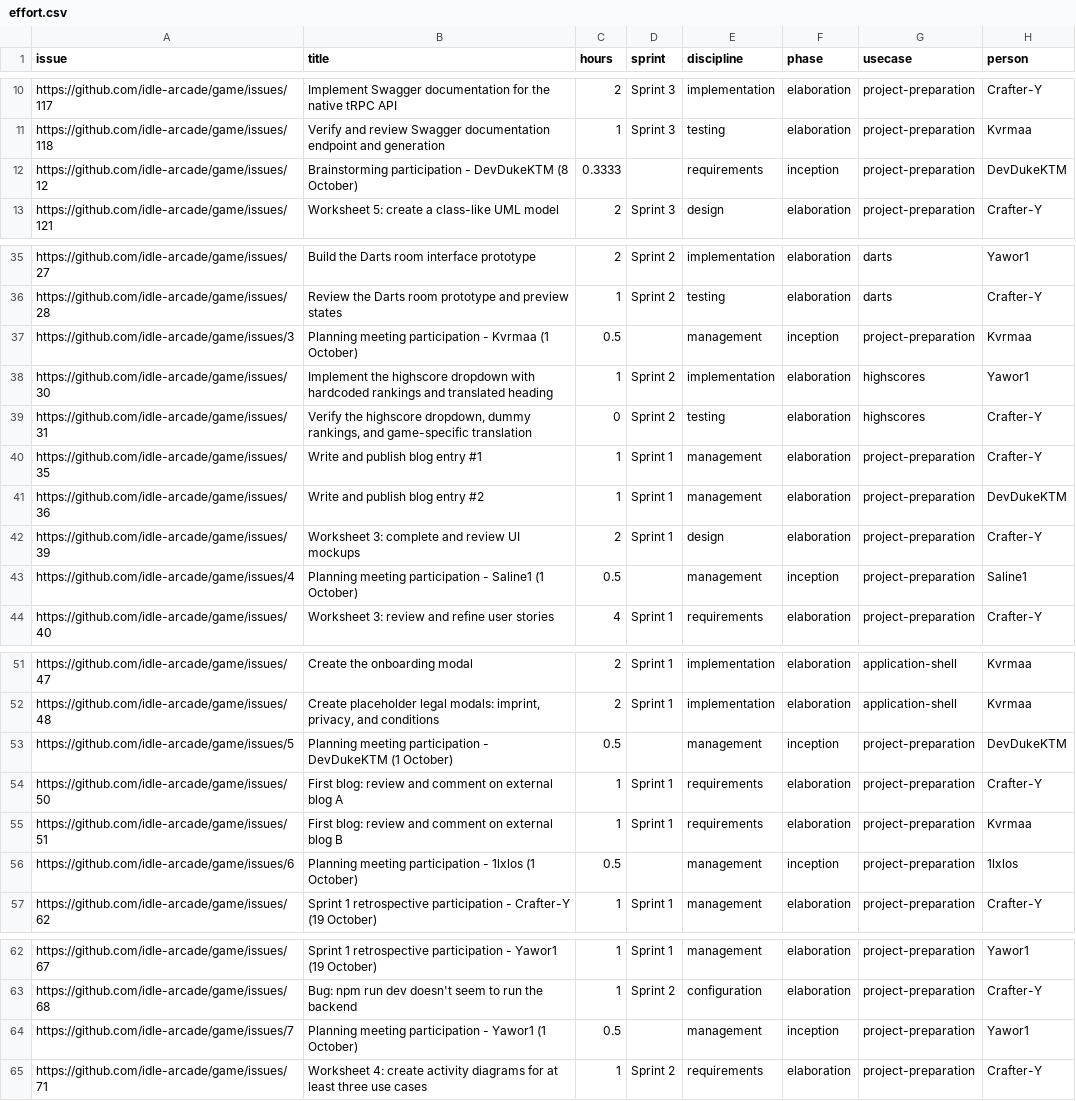
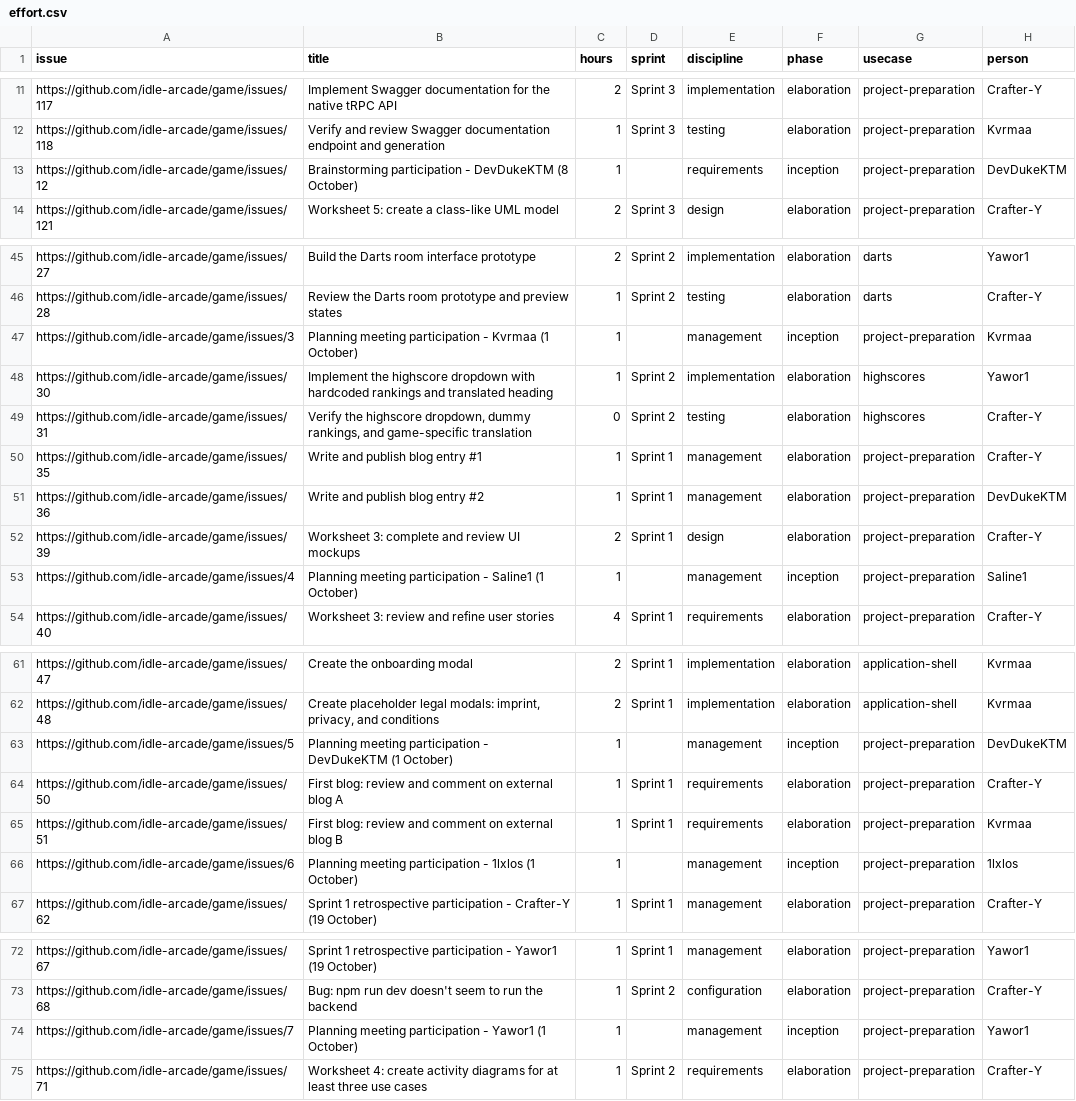
Before and after one commit to idle-arcade/charts, a CSV file: reports/idle-arcade-1/latest/effort.csv, drawn as a sheet; only a part is shown, gaps mark what is left out; the diff covers the shown part only.

```diff
--- a/reports/idle-arcade-1/latest/effort.csv
+++ b/reports/idle-arcade-1/latest/effort.csv
@@ -11,3 +12,3 @@
 "https://github.com/idle-arcade/game/issues/118","Verify and review Swagger documentation endpoint and generation","1","Sprint 3","testing","elaboration","project-preparation","Kvrmaa"
-"https://github.com/idle-arcade/game/issues/12","Brainstorming participation - DevDukeKTM (8 October)","0.3333","","requirements","inception","project-preparation","DevDukeKTM"
+"https://github.com/idle-arcade/game/issues/12","Brainstorming participation - DevDukeKTM (8 October)","1","","requirements","inception","project-preparation","DevDukeKTM"
 "https://github.com/idle-arcade/game/issues/121","Worksheet 5: create a class-like UML model","2","Sprint 3","design","elaboration","project-preparation","Crafter-Y"
@@ -36,3 +46,3 @@
 "https://github.com/idle-arcade/game/issues/28","Review the Darts room prototype and preview states","1","Sprint 2","testing","elaboration","darts","Crafter-Y"
-"https://github.com/idle-arcade/game/issues/3","Planning meeting participation - Kvrmaa (1 October)","0.5","","management","inception","project-preparation","Kvrmaa"
+"https://github.com/idle-arcade/game/issues/3","Planning meeting participation - Kvrmaa (1 October)","1","","management","inception","project-preparation","Kvrmaa"
 "https://github.com/idle-arcade/game/issues/30","Implement the highscore dropdown with hardcoded rankings and translated heading","1","Sprint 2","implementation","elaboration","highscores","Yawor1"
@@ -42,3 +52,3 @@
 "https://github.com/idle-arcade/game/issues/39","Worksheet 3: complete and review UI mockups","2","Sprint 1","design","elaboration","project-preparation","Crafter-Y"
-"https://github.com/idle-arcade/game/issues/4","Planning meeting participation - Saline1 (1 October)","0.5","","management","inception","project-preparation","Saline1"
+"https://github.com/idle-arcade/game/issues/4","Planning meeting participation - Saline1 (1 October)","1","","management","inception","project-preparation","Saline1"
 "https://github.com/idle-arcade/game/issues/40","Worksheet 3: review and refine user stories","4","Sprint 1","requirements","elaboration","project-preparation","Crafter-Y"
@@ -52,6 +62,6 @@
 "https://github.com/idle-arcade/game/issues/48","Create placeholder legal modals: imprint, privacy, and conditions","2","Sprint 1","implementation","elaboration","application-shell","Kvrmaa"
-"https://github.com/idle-arcade/game/issues/5","Planning meeting participation - DevDukeKTM (1 October)","0.5","","management","inception","project-preparation","DevDukeKTM"
+"https://github.com/idle-arcade/game/issues/5","Planning meeting participation - DevDukeKTM (1 October)","1","","management","inception","project-preparation","DevDukeKTM"
 "https://github.com/idle-arcade/game/issues/50","First blog: review and comment on external blog A","1","Sprint 1","requirements","elaboration","project-preparation","Crafter-Y"
 "https://github.com/idle-arcade/game/issues/51","First blog: review and comment on external blog B","1","Sprint 1","requirements","elaboration","project-preparation","Kvrmaa"
-"https://github.com/idle-arcade/game/issues/6","Planning meeting participation - 1lxlos (1 October)","0.5","","management","inception","project-preparation","1lxlos"
+"https://github.com/idle-arcade/game/issues/6","Planning meeting participation - 1lxlos (1 October)","1","","management","inception","project-preparation","1lxlos"
 "https://github.com/idle-arcade/game/issues/62","Sprint 1 retrospective participation - Crafter-Y (19 October)","1","Sprint 1","management","elaboration","project-preparation","Crafter-Y"
@@ -63,3 +73,3 @@
 "https://github.com/idle-arcade/game/issues/68","Bug: npm run dev doesn't seem to run the backend","1","Sprint 2","configuration","elaboration","project-preparation","Crafter-Y"
-"https://github.com/idle-arcade/game/issues/7","Planning meeting participation - Yawor1 (1 October)","0.5","","management","inception","project-preparation","Yawor1"
+"https://github.com/idle-arcade/game/issues/7","Planning meeting participation - Yawor1 (1 October)","1","","management","inception","project-preparation","Yawor1"
 "https://github.com/idle-arcade/game/issues/71","Worksheet 4: create activity diagrams for at least three use cases","1","Sprint 2","requirements","elaboration","project-preparation","Crafter-Y"
```
Also changed, not shown: 10 added rows and 9 edited cells elsewhere in this file, 33 other files.
